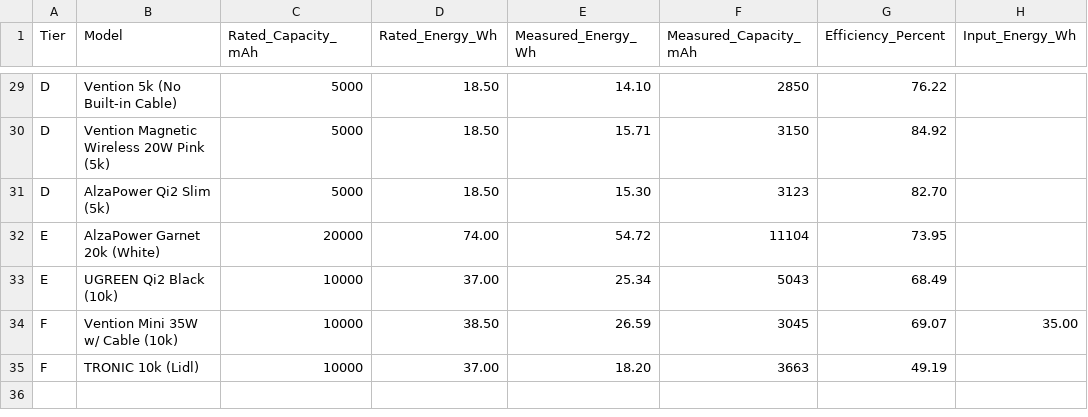
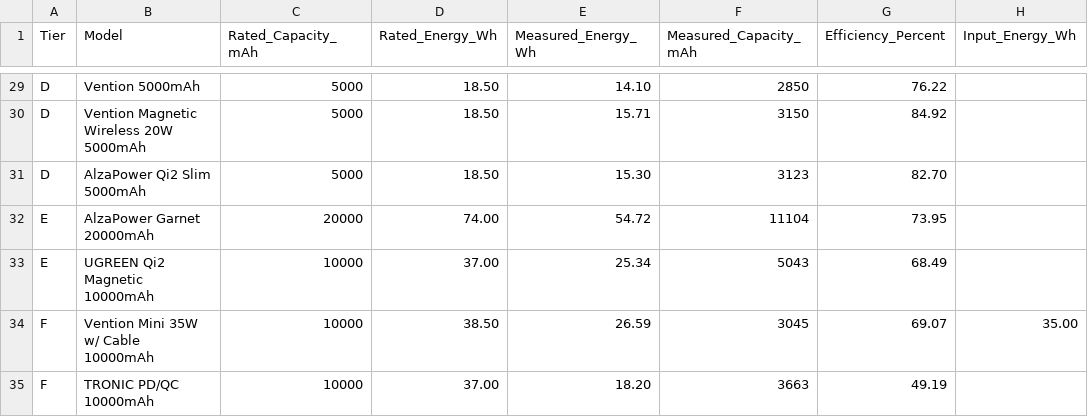
Before and after one commit to TomikBrumik/powerbank-telemetry-lab, a CSV file: powerbank_telemetry_database.csv, drawn as a sheet; only a part is shown, gaps mark what is left out; the diff covers the shown part only; the diff names each change by its address in the sheet, - before the commit and + after, or states it on an @@ line.

Commit message:
Update powerbank_telemetry_database.csv

```diff
--- a/powerbank_telemetry_database.csv
+++ b/powerbank_telemetry_database.csv
-B29 (Model): Vention 5k (No Built-in Cable)
+B29 (Model): Vention 5000mAh
-B30 (Model): Vention Magnetic Wireless 20W Pink (5k)
+B30 (Model): Vention Magnetic Wireless 20W 5000mAh
-B31 (Model): AlzaPower Qi2 Slim (5k)
+B31 (Model): AlzaPower Qi2 Slim 5000mAh
-B32 (Model): AlzaPower Garnet 20k (White)
+B32 (Model): AlzaPower Garnet 20000mAh
-B33 (Model): UGREEN Qi2 Black (10k)
+B33 (Model): UGREEN Qi2 Magnetic 10000mAh
-B34 (Model): Vention Mini 35W w/ Cable (10k)
+B34 (Model): Vention Mini 35W w/ Cable 10000mAh
-B35 (Model): TRONIC 10k (Lidl)
+B35 (Model): TRONIC PD/QC 10000mAh
```
Also changed, not shown: 27 edited cells elsewhere in this file.
